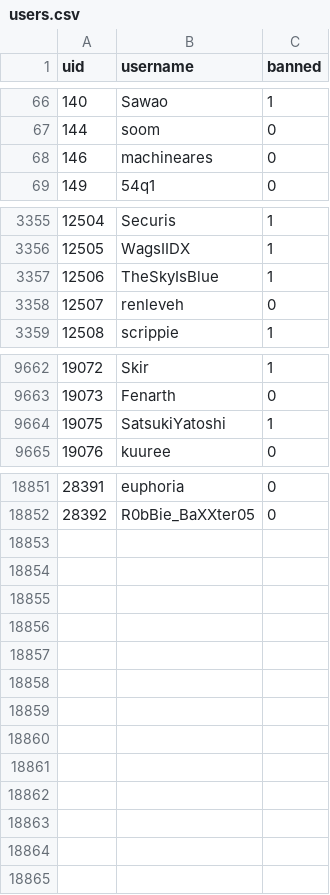
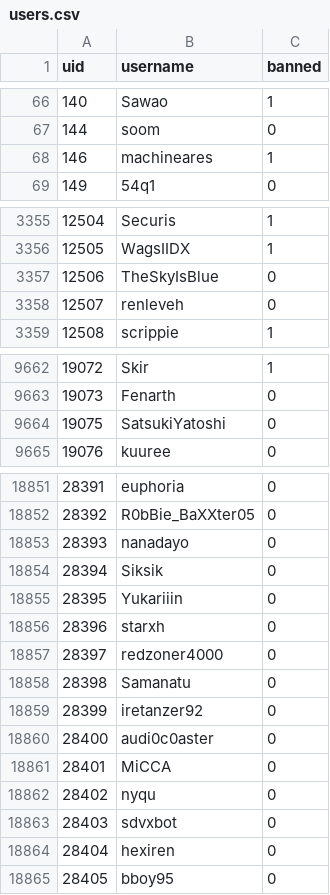
Before and after one commit to h-lunah/file-storage, a CSV file: users.csv, drawn as a sheet; only a part is shown, gaps mark what is left out; the diff covers the shown part only.

Commit message:
Update Sows index with GitHub Actions

```diff
--- a/users.csv
+++ b/users.csv
@@ -67,3 +67,3 @@ uid,username,banned
 144,soom,0
-146,machineares,0
+146,machineares,1
 149,54q1,0
@@ -3356,3 +3356,3 @@ uid,username,banned
 12505,WagsIIDX,1
-12506,TheSkyIsBlue,1
+12506,TheSkyIsBlue,0
 12507,renleveh,0
@@ -9663,3 +9663,3 @@ uid,username,banned
 19073,Fenarth,0
-19075,SatsukiYatoshi,1
+19075,SatsukiYatoshi,0
 19076,kuuree,0
@@ -18852 +18852,14 @@ uid,username,banned
 28392,R0bBie_BaXXter05,0
+28393,nanadayo,0
+28394,Siksik,0
+28395,Yukariiin,0
+28396,starxh,0
+28397,redzoner4000,0
+28398,Samanatu,0
+28399,iretanzer92,0
+28400,audi0c0aster,0
+28401,MiCCA,0
+28402,nyqu,0
+28403,sdvxbot,0
+28404,hexiren,0
+28405,bboy95,0
```
Also changed, not shown: 19 edited cells elsewhere in this file.
